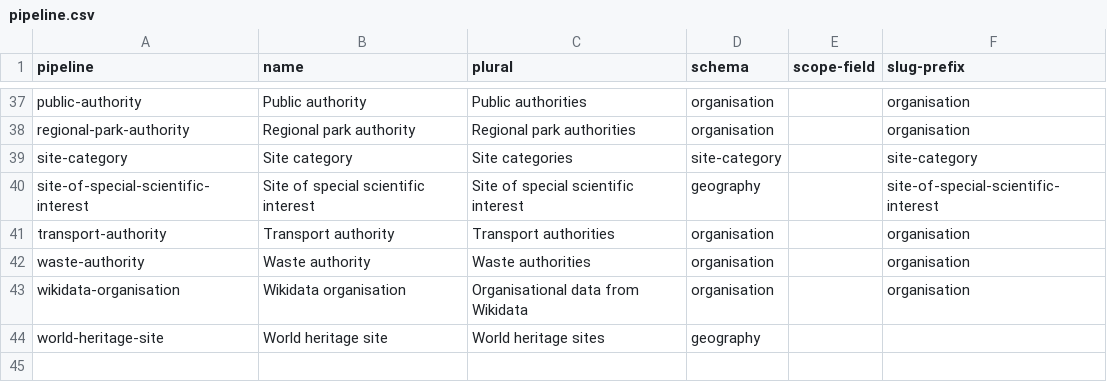
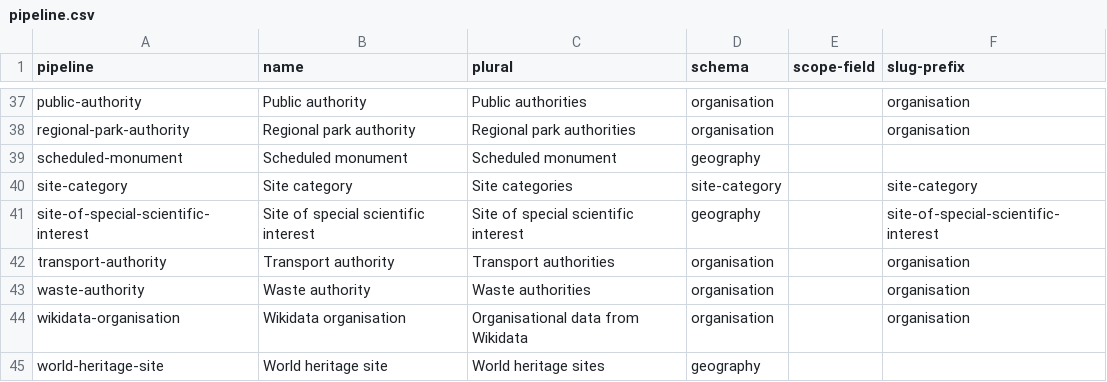
Before and after one commit to digital-land/specification, a CSV file: specification/pipeline.csv, drawn as a sheet; only a part is shown, gaps mark what is left out; the diff names each change by its address in the sheet, - before the commit and + after, or states it on an @@ line.

Commit message:
Added scheduled-monument

```diff
--- a/specification/pipeline.csv
+++ b/specification/pipeline.csv
+row 39: scheduled-monument | Scheduled monument | Scheduled monument | geography
```
Also changed, not shown: specification/field.csv.
